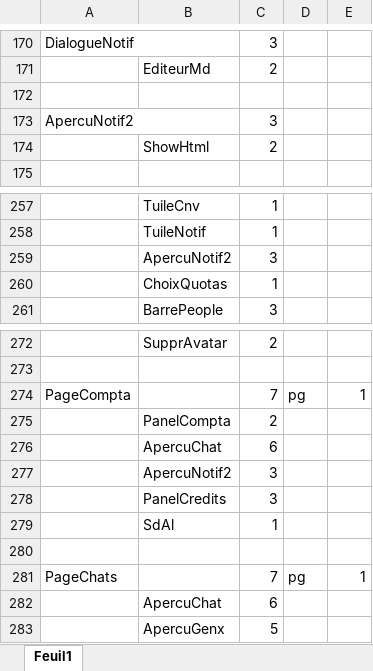
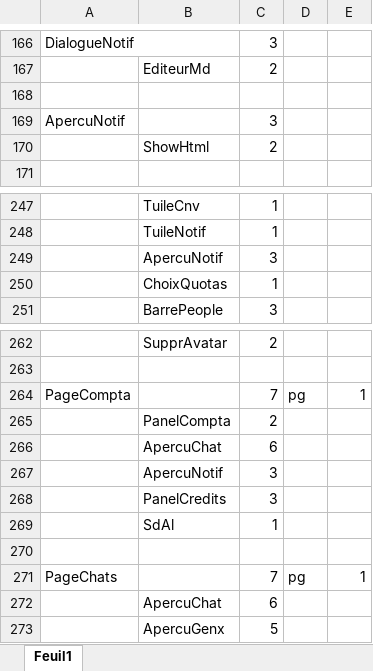
Before and after one commit to dsportes/asocial-doc, an Excel workbook: Dépendances-Vue.xlsx, sheet Feuil1, drawn as a sheet; only a part is shown, gaps mark what is left out; values as stored, in another font and other column widths than the file's, no borders; addresses are those after the commit; the diff covers the shown part only; the diff names each change by its address in the sheet, - before the commit and + after, or states it on an @@ line.

```diff
--- a/Dépendances-Vue.xlsx (sheet Feuil1)
+++ b/Dépendances-Vue.xlsx (sheet Feuil1)
-A169: ApercuNotif2
+A169: ApercuNotif
-B249: ApercuNotif2
+B249: ApercuNotif
-B267: ApercuNotif2
+B267: ApercuNotif
```
Also changed, not shown: 10 removed rows and 6 edited cells elsewhere in this sheet.
